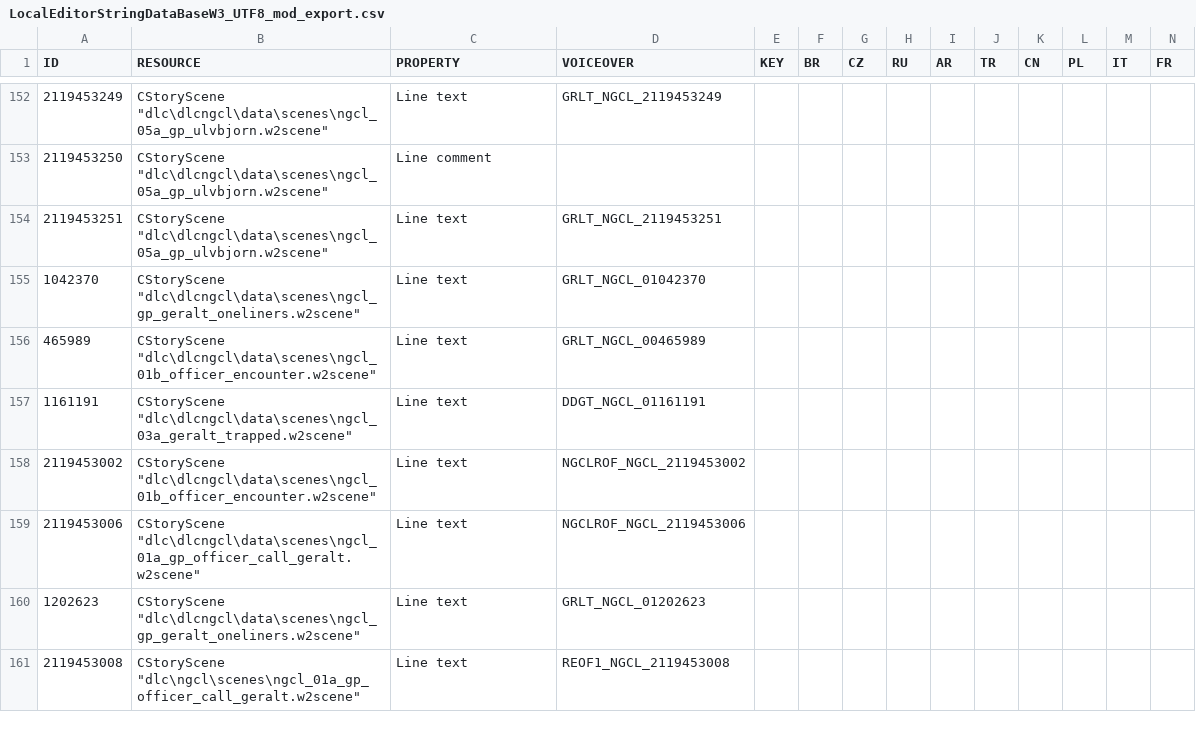
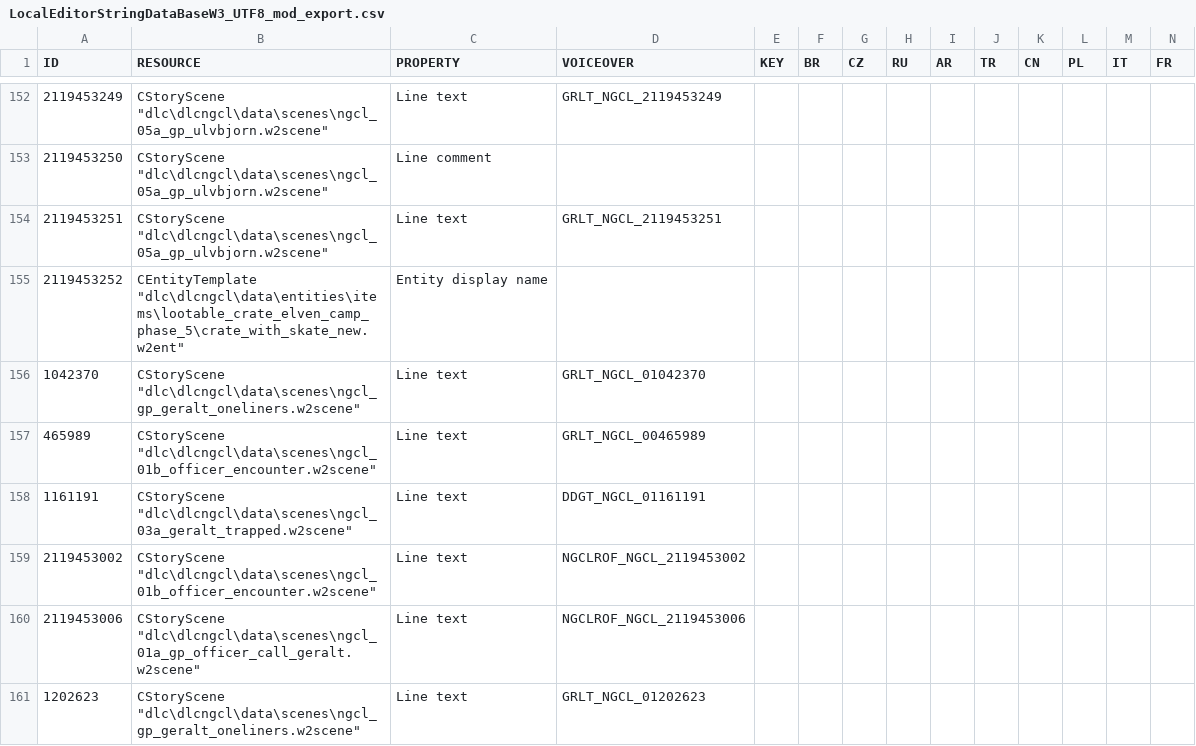
Before and after one commit to nikich340/w3.ngcl, a CSV file: LocalEditorStringDataBaseW3_UTF8_mod_export.csv, drawn as a sheet; only a part is shown, gaps mark what is left out; the shorter side is filled out with more unchanged rows; rows hold the shown columns only; the diff names each change by its address in the sheet, - before the commit and + after, or states it on an @@ line.

Commit message:
p5_lootable_crate_in_progress

```diff
--- a/LocalEditorStringDataBaseW3_UTF8_mod_export.csv
+++ b/LocalEditorStringDataBaseW3_UTF8_mod_export.csv
+row 155: 2119453252 | CEntityTemplate "dlc\dlcngcl\data\entities\items\lootable_crate_elven_camp_phase_5\crate_with_skate_new.w2ent" | Entity display name
```
Also changed, not shown: 5 other files.
